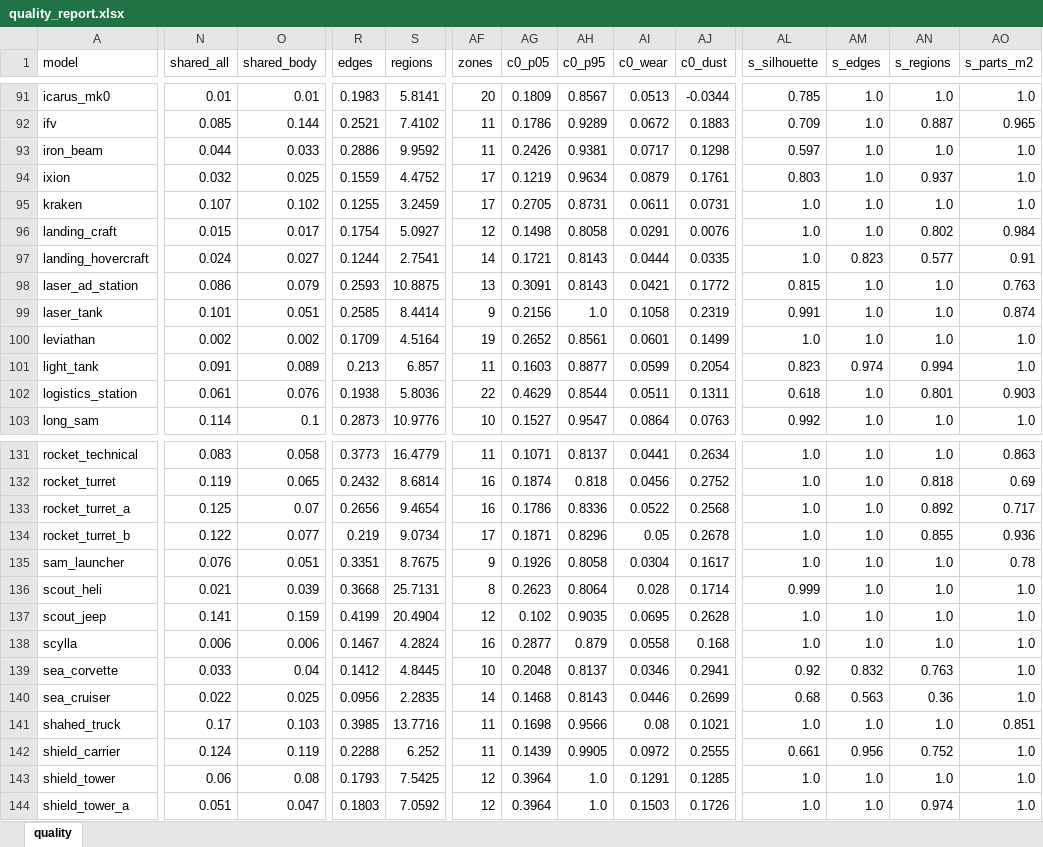
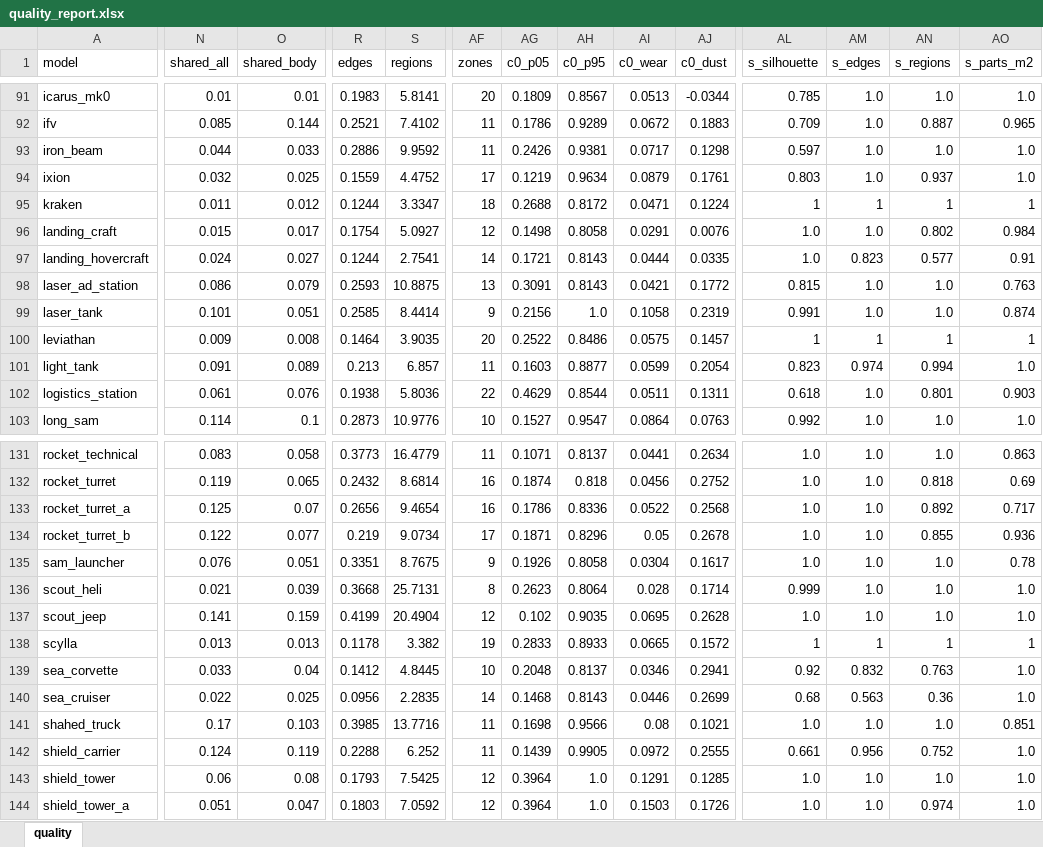
Before and after one commit to Winka173/machine-bridage, an Excel workbook: Docs/models/quality_report.xlsx, sheet quality, drawn as a sheet; only a part is shown, gaps mark what is left out; values as stored, in another font and other column widths than the file's, no cell formats; the diff covers the shown part only; the diff names each change by its address in the sheet, - before the commit and + after, or states it on an @@ line.

```diff
--- a/Docs/models/quality_report.xlsx (sheet quality)
+++ b/Docs/models/quality_report.xlsx (sheet quality)
-N95 (shared_all): 0.107
+N95 (shared_all): 0.011
-O95 (shared_body): 0.102
+O95 (shared_body): 0.012
-R95 (edges): 0.1255
+R95 (edges): 0.1244
-S95 (regions): 3.2459
+S95 (regions): 3.3347
-AF95 (zones): 17
+AF95 (zones): 18
-AG95 (c0_p05): 0.2705
+AG95 (c0_p05): 0.2688
-AH95 (c0_p95): 0.8731
+AH95 (c0_p95): 0.8172
-AI95 (c0_wear): 0.0611
+AI95 (c0_wear): 0.0471
-AJ95 (c0_dust): 0.0731
+AJ95 (c0_dust): 0.1224
-AL95 (s_silhouette): 1.0
+AL95 (s_silhouette): 1
-AM95 (s_edges): 1.0
+AM95 (s_edges): 1
-AN95 (s_regions): 1.0
+AN95 (s_regions): 1
-AO95 (s_parts_m2): 1.0
+AO95 (s_parts_m2): 1
-N100 (shared_all): 0.002
+N100 (shared_all): 0.009
-O100 (shared_body): 0.002
+O100 (shared_body): 0.008
-R100 (edges): 0.1709
+R100 (edges): 0.1464
-S100 (regions): 4.5164
+S100 (regions): 3.9035
-AF100 (zones): 19
+AF100 (zones): 20
-AG100 (c0_p05): 0.2652
+AG100 (c0_p05): 0.2522
-AH100 (c0_p95): 0.8561
+AH100 (c0_p95): 0.8486
-AI100 (c0_wear): 0.0601
+AI100 (c0_wear): 0.0575
-AJ100 (c0_dust): 0.1499
+AJ100 (c0_dust): 0.1457
-AL100 (s_silhouette): 1.0
+AL100 (s_silhouette): 1
-AM100 (s_edges): 1.0
+AM100 (s_edges): 1
-AN100 (s_regions): 1.0
+AN100 (s_regions): 1
-AO100 (s_parts_m2): 1.0
+AO100 (s_parts_m2): 1
-N138 (shared_all): 0.006
+N138 (shared_all): 0.013
-O138 (shared_body): 0.006
+O138 (shared_body): 0.013
-R138 (edges): 0.1467
+R138 (edges): 0.1178
-S138 (regions): 4.2824
+S138 (regions): 3.382
-AF138 (zones): 16
+AF138 (zones): 19
-AG138 (c0_p05): 0.2877
+AG138 (c0_p05): 0.2833
-AH138 (c0_p95): 0.879
+AH138 (c0_p95): 0.8933
-AI138 (c0_wear): 0.0558
+AI138 (c0_wear): 0.0665
-AJ138 (c0_dust): 0.168
+AJ138 (c0_dust): 0.1572
-AL138 (s_silhouette): 1.0
+AL138 (s_silhouette): 1
-AM138 (s_edges): 1.0
+AM138 (s_edges): 1
-AN138 (s_regions): 1.0
+AN138 (s_regions): 1
-AO138 (s_parts_m2): 1.0
+AO138 (s_parts_m2): 1
```
Also changed, not shown: 120 edited cells elsewhere in this sheet, cell formats, 16 other files.
